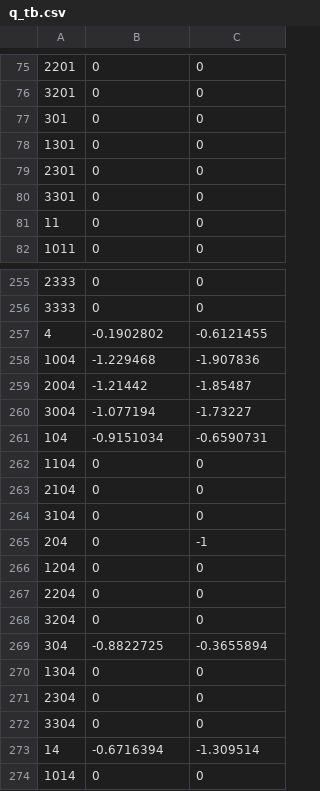
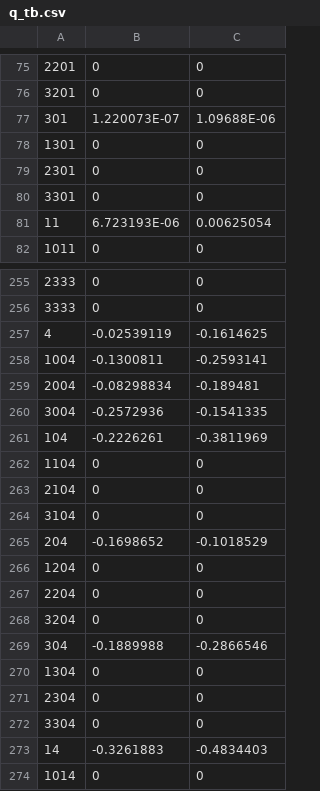
Before and after one commit to huailiang/ai_bird, a CSV file: q_tb.csv, drawn as a sheet; only a part is shown, gaps mark what is left out; the diff covers the shown part only.

```diff
--- a/q_tb.csv
+++ b/q_tb.csv
@@ -76,3 +76,3 @@
 3201,0,0
-301,0,0
+301,1.220073E-07,1.09688E-06
 1301,0,0
@@ -80,3 +80,3 @@
 3301,0,0
-11,0,0
+11,6.723193E-06,0.00625054
 1011,0,0
@@ -256,7 +256,7 @@
 3333,0,0
-4,-0.1902802,-0.6121455
-1004,-1.229468,-1.907836
-2004,-1.21442,-1.85487
-3004,-1.077194,-1.73227
-104,-0.9151034,-0.6590731
+4,-0.02539119,-0.1614625
+1004,-0.1300811,-0.2593141
+2004,-0.08298834,-0.189481
+3004,-0.2572936,-0.1541335
+104,-0.2226261,-0.3811969
 1104,0,0
@@ -264,3 +264,3 @@
 3104,0,0
-204,0,-1
+204,-0.1698652,-0.1018529
 1204,0,0
@@ -268,3 +268,3 @@
 3204,0,0
-304,-0.8822725,-0.3655894
+304,-0.1889988,-0.2866546
 1304,0,0
@@ -272,3 +272,3 @@
 3304,0,0
-14,-0.6716394,-1.309514
+14,-0.3261883,-0.4834403
 1014,0,0
```
Also changed, not shown: 54 edited cells elsewhere in this file, 1 other file.
